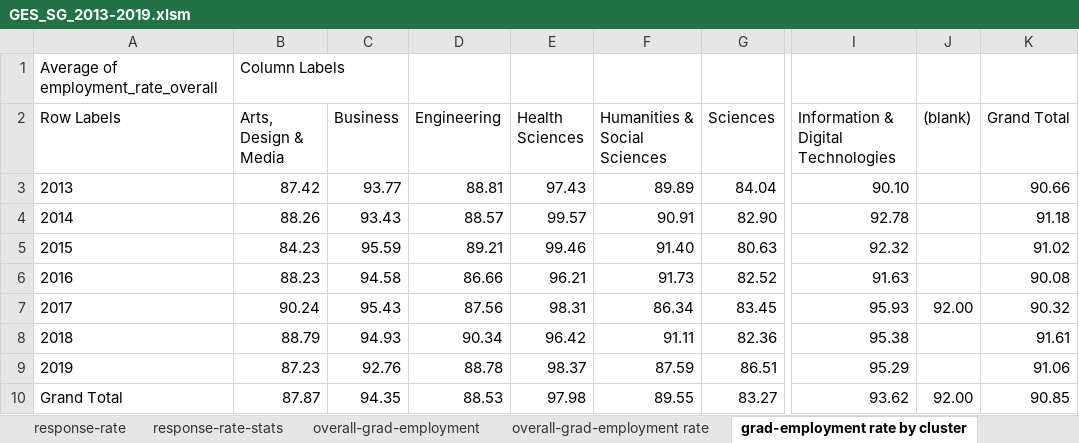
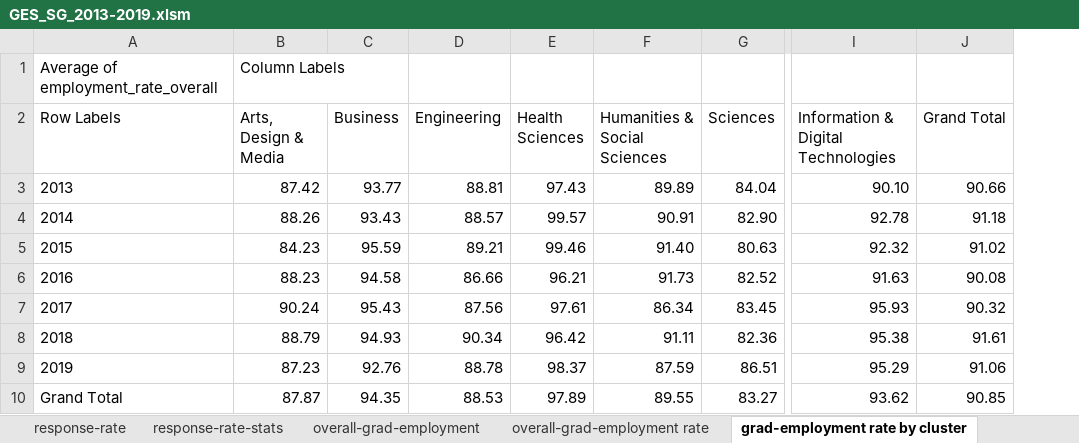
Before and after one commit to samsea18/F5-APM, an Excel workbook: data/GES_SG_2013-2019.xlsm, sheet grad-employment rate by cluster, drawn as a sheet; only a part is shown, gaps mark what is left out; values as stored, in another font and other column widths than the file's, no borders; charts and pictures not drawn; the diff names each change by its address in the sheet, - before the commit and + after, or states it on an @@ line.

```diff
--- a/data/GES_SG_2013-2019.xlsm (sheet grad-employment rate by cluster)
+++ b/data/GES_SG_2013-2019.xlsm (sheet grad-employment rate by cluster)
-column J ((blank)), rows 7-10: 92.00 |  |  | 92.00
-E7 (Health Sciences): 98.31
+E7 (Health Sciences): 97.61
-E10 (Health Sciences): 97.98
+E10 (Health Sciences): 97.89
```
Also changed, not shown: sheet overall-grad-employment, sheet overall-grad-employment rate, sheet processed, charts or pictures, data/SG GDP Total and by Industry ANNUAL.xlsx, workbench/descriptive-analytics.xlsx, 2 other files.
